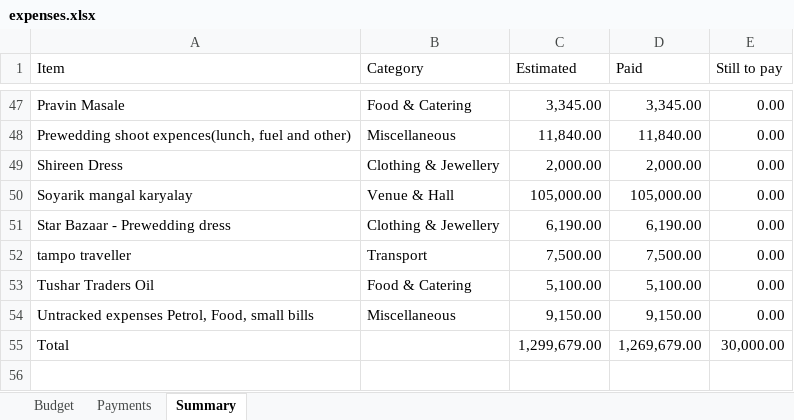
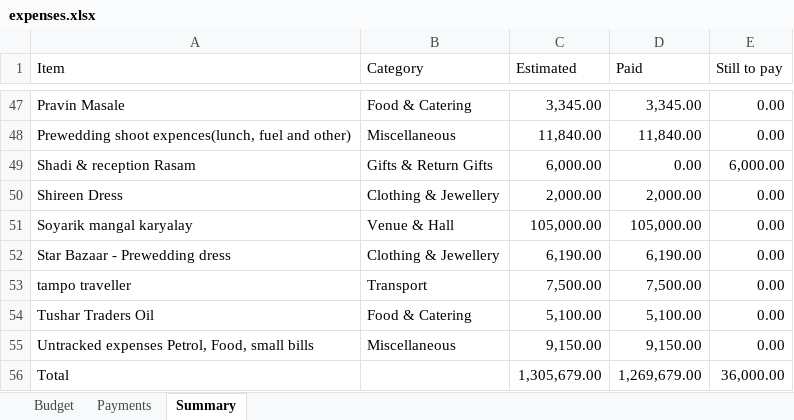
Before and after one commit to Asif-Nice/poc-track-expenses, an Excel workbook: data/expenses.xlsx, sheet Summary, drawn as a sheet; only a part is shown, gaps mark what is left out; values as stored, in another font and other column widths than the file's, no borders; addresses are those after the commit; the diff names each change by its address in the sheet, - before the commit and + after, or states it on an @@ line.

Commit message:
Add budget item: Shadi & reception Rasam — ₹6,000.00

```diff
--- a/data/expenses.xlsx (sheet Summary)
+++ b/data/expenses.xlsx (sheet Summary)
+row 49: Shadi & reception Rasam | Gifts & Return Gifts | 6,000.00 | 0.00 | 6,000.00
-C56 (Estimated): 1,299,679.00
+C56 (Estimated): 1,305,679.00
-E56 (Still to pay): 30,000.00
+E56 (Still to pay): 36,000.00
```
Also changed, not shown: sheet Budget, formulas that keep their value.
